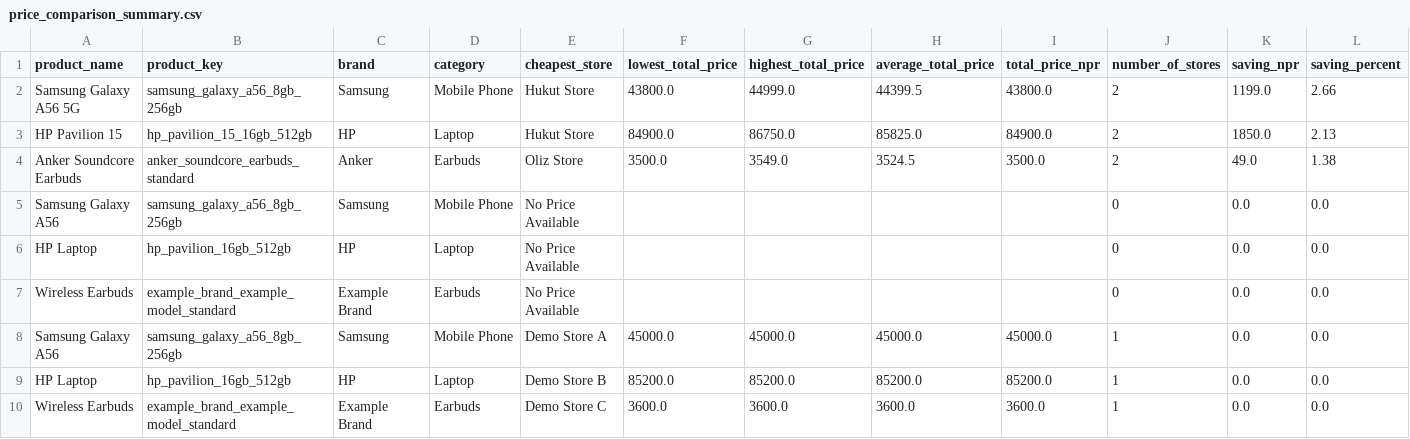
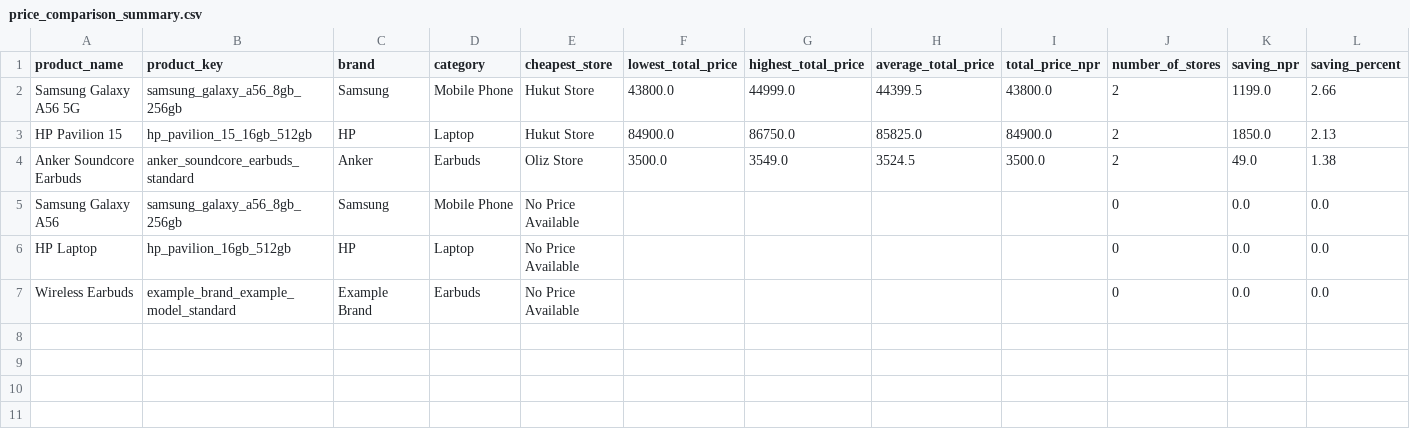
Before and after one commit to Bhuwan-110/Smart-Shopping-Nepal, a CSV file: Smart Shopping Nepal/data/processed/price_comparison_summary.csv, drawn as a sheet; only a part is shown; rows hold the shown columns only; the diff names each change by its address in the sheet, - before the commit and + after, or states it on an @@ line.

```diff
--- a/Smart Shopping Nepal/data/processed/price_comparison_summary.csv
+++ b/Smart Shopping Nepal/data/processed/price_comparison_summary.csv
-row 8: Samsung Galaxy A56 | samsung_galaxy_a56_8gb_256gb | Samsung | Mobile Phone | Demo Store A | 45000.0 | 45000.0 | 45000.0 | 45000.0 | 1 | 0.0 | 0.0
-row 9: HP Laptop | hp_pavilion_16gb_512gb | HP | Laptop | Demo Store B | 85200.0 | 85200.0 | 85200.0 | 85200.0 | 1 | 0.0 | 0.0
-row 10: Wireless Earbuds | example_brand_example_model_standard | Example Brand | Earbuds | Demo Store C | 3600.0 | 3600.0 | 3600.0 | 3600.0 | 1 | 0.0 | 0.0
```
Also changed, not shown: Smart Shopping Nepal/data/processed/cleaned_products.csv, Smart Shopping Nepal/data/processed/detailed_store_comparison.csv, 41 other files.
